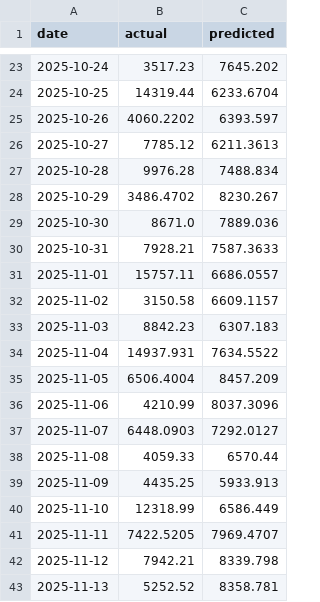
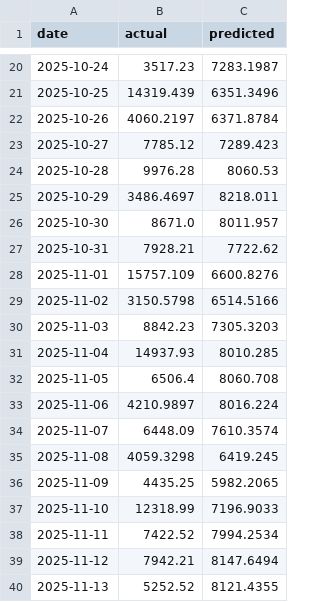
Before and after one commit to RuloVH7/eturn-risk-pipeline, a CSV file: models/artifacts/forecast_predictions.csv, drawn as a sheet; only a part is shown, gaps mark what is left out; the diff covers the shown part only.

```diff
--- a/models/artifacts/forecast_predictions.csv
+++ b/models/artifacts/forecast_predictions.csv
@@ -23,21 +20,21 @@ date,actual,predicted
-2025-10-24,3517.23,7645.202
-2025-10-25,14319.44,6233.6704
-2025-10-26,4060.2202,6393.597
-2025-10-27,7785.12,6211.3613
-2025-10-28,9976.28,7488.834
-2025-10-29,3486.4702,8230.267
-2025-10-30,8671.0,7889.036
-2025-10-31,7928.21,7587.3633
-2025-11-01,15757.11,6686.0557
-2025-11-02,3150.58,6609.1157
-2025-11-03,8842.23,6307.183
-2025-11-04,14937.931,7634.5522
-2025-11-05,6506.4004,8457.209
-2025-11-06,4210.99,8037.3096
-2025-11-07,6448.0903,7292.0127
-2025-11-08,4059.33,6570.44
-2025-11-09,4435.25,5933.913
-2025-11-10,12318.99,6586.449
-2025-11-11,7422.5205,7969.4707
-2025-11-12,7942.21,8339.798
-2025-11-13,5252.52,8358.781
+2025-10-24,3517.23,7283.1987
+2025-10-25,14319.439,6351.3496
+2025-10-26,4060.2197,6371.8784
+2025-10-27,7785.12,7289.423
+2025-10-28,9976.28,8060.53
+2025-10-29,3486.4697,8218.011
+2025-10-30,8671.0,8011.957
+2025-10-31,7928.21,7722.62
+2025-11-01,15757.109,6600.8276
+2025-11-02,3150.5798,6514.5166
+2025-11-03,8842.23,7305.3203
+2025-11-04,14937.93,8010.285
+2025-11-05,6506.4,8060.708
+2025-11-06,4210.9897,8016.224
+2025-11-07,6448.09,7610.3574
+2025-11-08,4059.3298,6419.245
+2025-11-09,4435.25,5982.2065
+2025-11-10,12318.99,7196.9033
+2025-11-11,7422.52,7994.2534
+2025-11-12,7942.21,8147.6494
+2025-11-13,5252.52,8121.4355
```
Also changed, not shown: 3 added rows, 3 removed rows and 103 edited cells elsewhere in this file, 7 other files.
